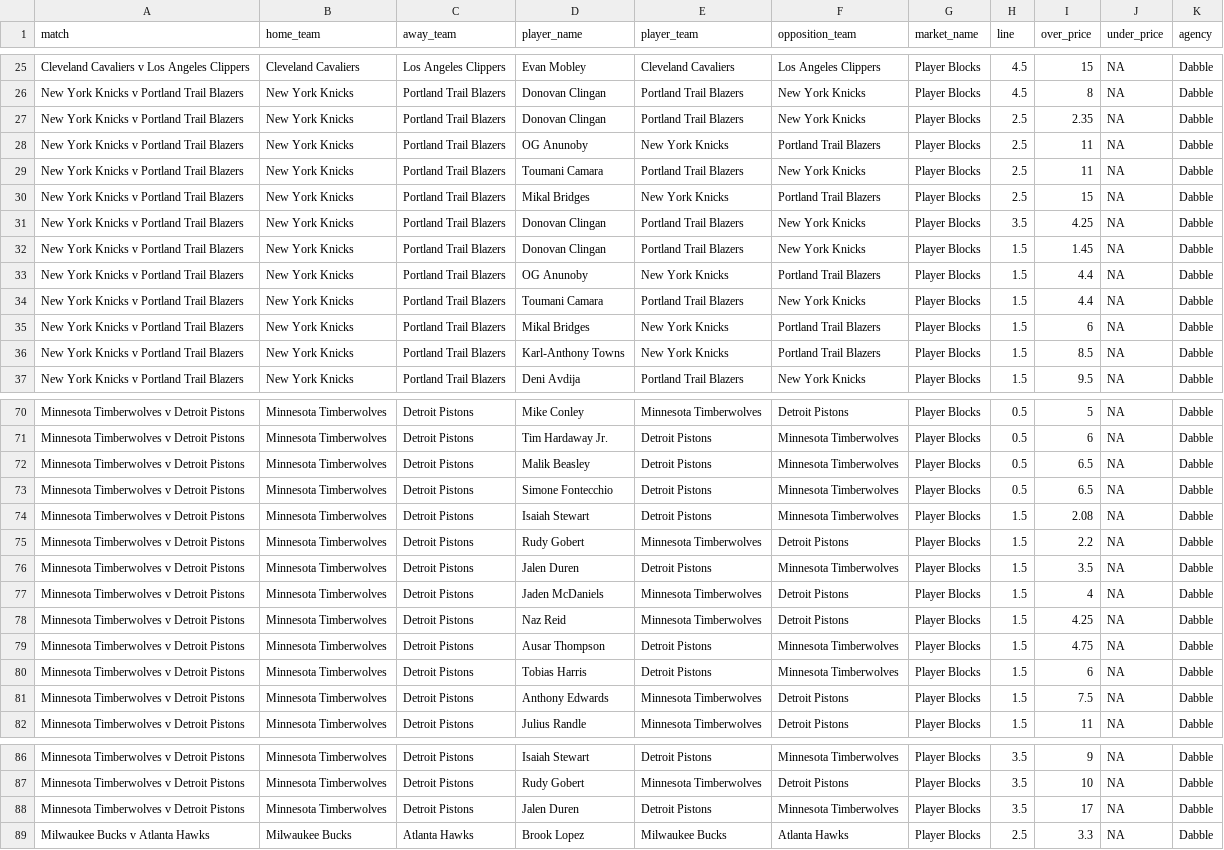
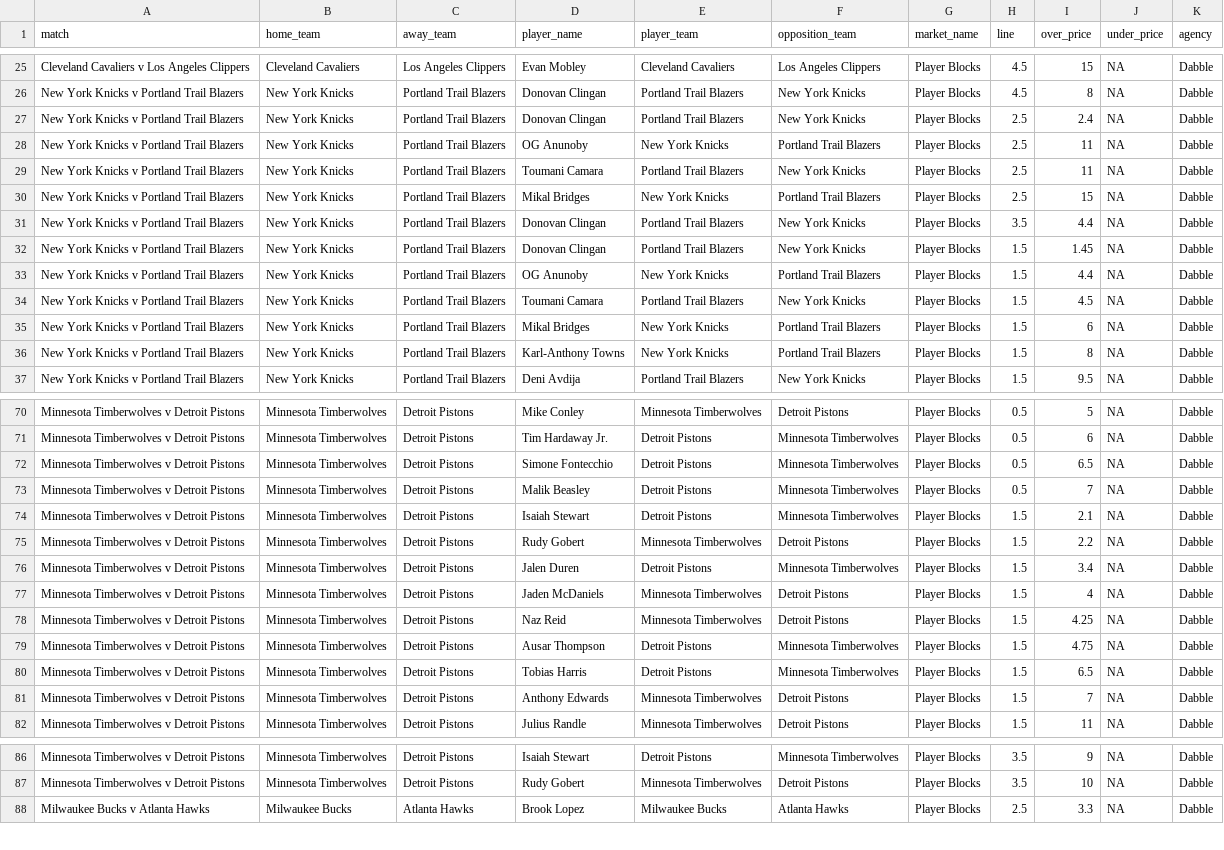
Before and after one commit to jamesbrown1417/NBA, a CSV file: Data/scraped_odds/dabble_player_blocks.csv, drawn as a sheet; only a part is shown, gaps mark what is left out; removed rows and columns are numbered as before the commit, all else as after; the diff covers the shown part only; the diff names each change by its address in the sheet, - before the commit and + after, or states it on an @@ line.

```diff
--- a/Data/scraped_odds/dabble_player_blocks.csv
+++ b/Data/scraped_odds/dabble_player_blocks.csv
-I27 (over_price): 2.35
+I27 (over_price): 2.4
-I31 (over_price): 4.25
+I31 (over_price): 4.4
-I34 (over_price): 4.4
+I34 (over_price): 4.5
-I36 (over_price): 8.5
+I36 (over_price): 8
-row 72: Minnesota Timberwolves v Detroit Pistons | Minnesota Timberwolves | Detroit Pistons | Malik Beasley | Detroit Pistons | Minnesota Timberwolves | Player Blocks | 0.5 | 6.5 | NA | Dabble
+row 73: Minnesota Timberwolves v Detroit Pistons | Minnesota Timberwolves | Detroit Pistons | Malik Beasley | Detroit Pistons | Minnesota Timberwolves | Player Blocks | 0.5 | 7 | NA | Dabble
-I74 (over_price): 2.08
+I74 (over_price): 2.1
-I76 (over_price): 3.5
+I76 (over_price): 3.4
-I80 (over_price): 6
+I80 (over_price): 6.5
-I81 (over_price): 7.5
+I81 (over_price): 7
-row 88: Minnesota Timberwolves v Detroit Pistons | Minnesota Timberwolves | Detroit Pistons | Jalen Duren | Detroit Pistons | Minnesota Timberwolves | Player Blocks | 3.5 | 17 | NA | Dabble
```
Also changed, not shown: 6 edited cells elsewhere in this file, Data/scraped_odds/dabble_player_rebounds.csv, Data/scraped_odds/pointsbet_h2h.csv, 25 other files.
